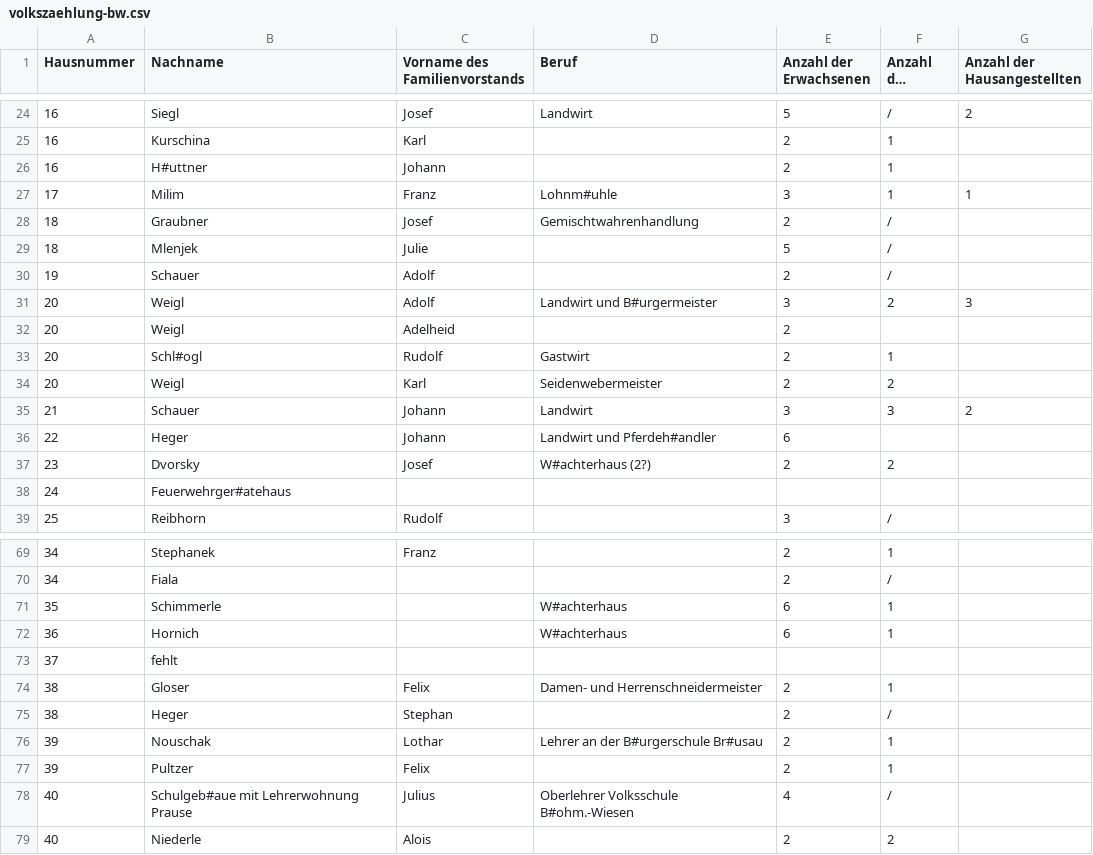
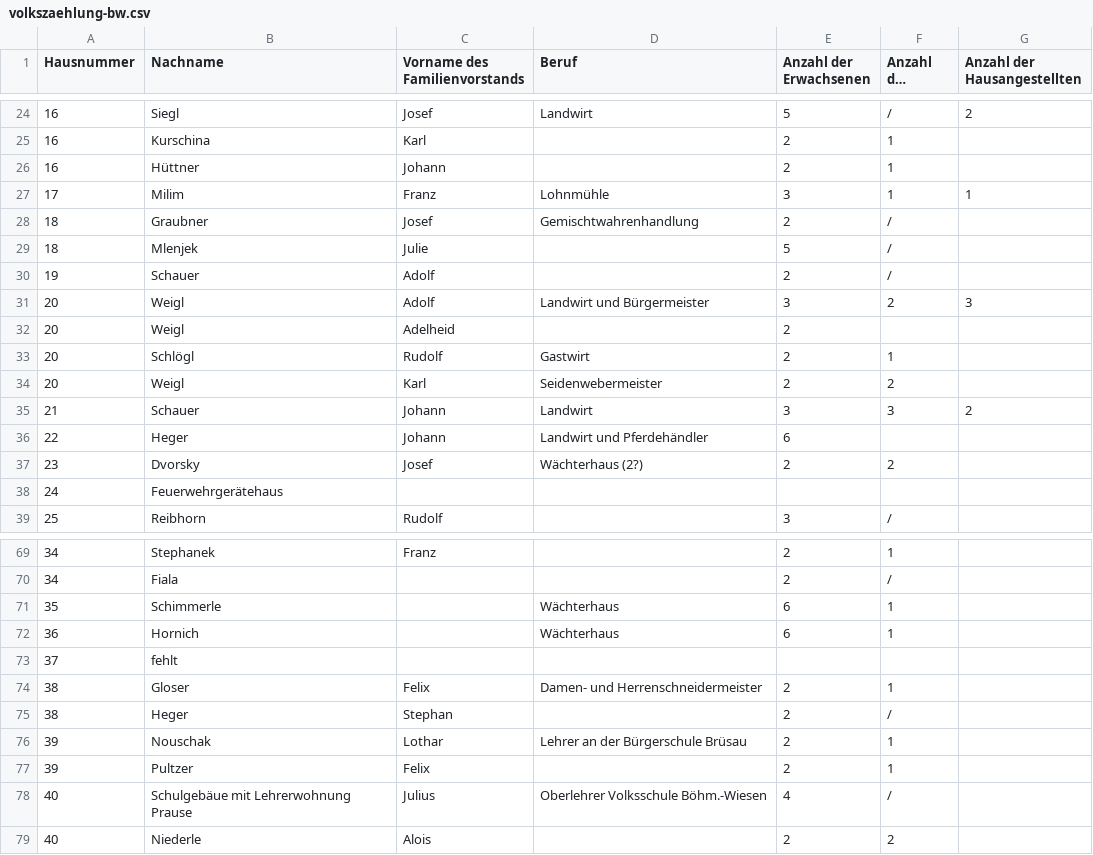
Before and after one commit to JupiterPi/wiesen-website, a CSV file: contents/tables/volkszaehlung-bw.csv, drawn as a sheet; only a part is shown, gaps mark what is left out; long unchanged cells end in …; the diff covers the shown part only; the diff names each change by its address in the sheet, - before the commit and + after, or states it on an @@ line.

Commit message:
(maybe working) migrated to angular version 15 -> table download working

```diff
--- a/contents/tables/volkszaehlung-bw.csv
+++ b/contents/tables/volkszaehlung-bw.csv
-B26 (Nachname): H#uttner
+B26 (Nachname): Hüttner
-D27 (Beruf): Lohnm#uhle
+D27 (Beruf): Lohnmühle
-D31 (Beruf): Landwirt und B#urgermeister
+D31 (Beruf): Landwirt und Bürgermeister
-B33 (Nachname): Schl#ogl
+B33 (Nachname): Schlögl
-D36 (Beruf): Landwirt und Pferdeh#andler
+D36 (Beruf): Landwirt und Pferdehändler
-D37 (Beruf): W#achterhaus (2?)
+D37 (Beruf): Wächterhaus (2?)
-B38 (Nachname): Feuerwehrger#atehaus
+B38 (Nachname): Feuerwehrgerätehaus
-D71:D72 (Beruf): W#achterhaus
+D71:D72 (Beruf): Wächterhaus
-D76 (Beruf): Lehrer an der B#urgerschule Br#usau
+D76 (Beruf): Lehrer an der Bürgerschule Brüsau
-B78 (Nachname): Schulgeb#aue mit Lehrerwohnung Prause
+B78 (Nachname): Schulgebäue mit Lehrerwohnung Prause
-D78 (Beruf): Oberlehrer Volksschule B#ohm.-Wiesen
+D78 (Beruf): Oberlehrer Volksschule Böhm.-Wiesen
```
Also changed, not shown: 8 edited cells elsewhere in this file, contents/tables/volkszaehlung-mw.csv, 5 other files.
